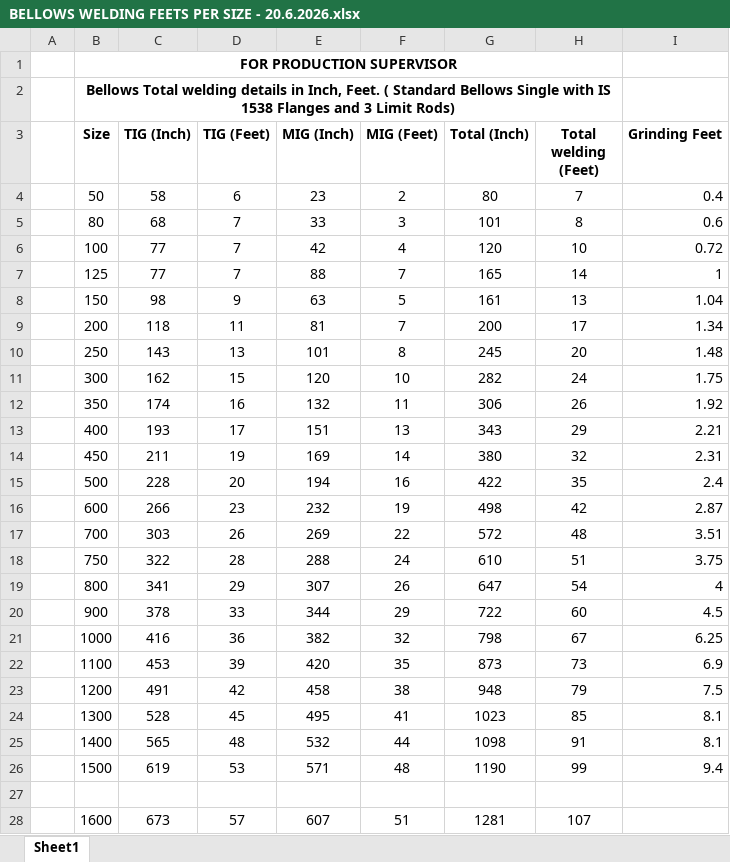
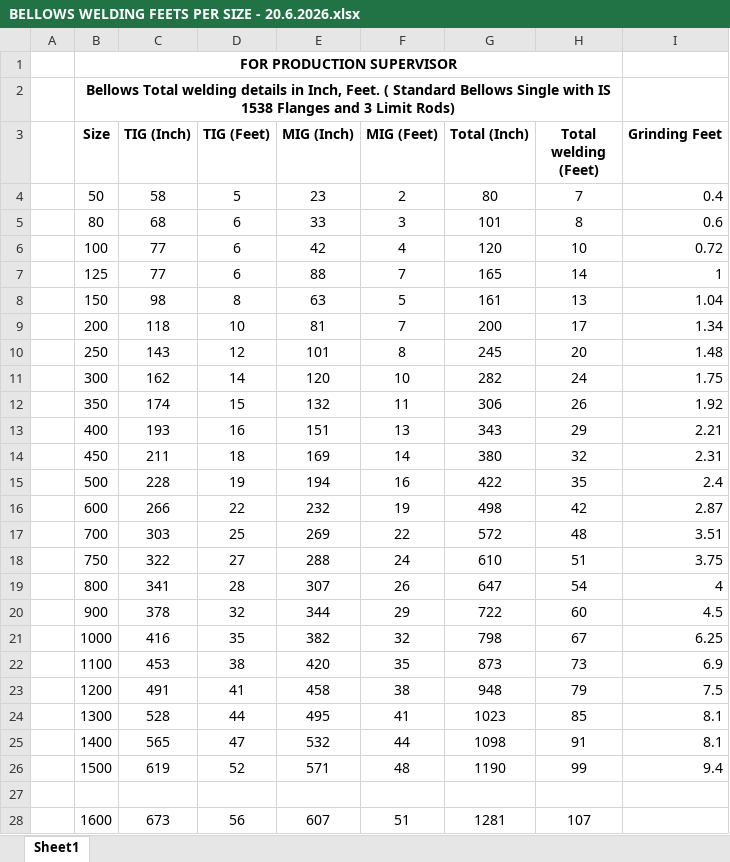
Before and after one commit to swayams13/EJ-Production, an Excel workbook: BELLOWS WELDING FEETS PER SIZE - 20.6.2026.xlsx, sheet Sheet1, drawn as a sheet; only a part is shown; values as stored, in another font and other column widths than the file's, no borders; the diff covers the shown part only; the diff names each change by its address in the sheet, - before the commit and + after, or states it on an @@ line.

Commit message:
chore: restore original excel file

```diff
--- a/BELLOWS WELDING FEETS PER SIZE - 20.6.2026.xlsx (sheet Sheet1)
+++ b/BELLOWS WELDING FEETS PER SIZE - 20.6.2026.xlsx (sheet Sheet1)
-D4 (TIG (Feet)): 6
+D4 (TIG (Feet)): 5
-D5:D7 (TIG (Feet)): 7
+D5:D7 (TIG (Feet)): 6
-D8 (TIG (Feet)): 9
+D8 (TIG (Feet)): 8
-D9 (TIG (Feet)): 11
+D9 (TIG (Feet)): 10
-D10 (TIG (Feet)): 13
+D10 (TIG (Feet)): 12
-D11 (TIG (Feet)): 15
+D11 (TIG (Feet)): 14
-D12 (TIG (Feet)): 16
+D12 (TIG (Feet)): 15
-D13 (TIG (Feet)): 17
+D13 (TIG (Feet)): 16
-D14 (TIG (Feet)): 19
+D14 (TIG (Feet)): 18
-D15 (TIG (Feet)): 20
+D15 (TIG (Feet)): 19
-D16 (TIG (Feet)): 23
+D16 (TIG (Feet)): 22
-D17 (TIG (Feet)): 26
+D17 (TIG (Feet)): 25
-D18 (TIG (Feet)): 28
+D18 (TIG (Feet)): 27
-D19 (TIG (Feet)): 29
+D19 (TIG (Feet)): 28
-D20 (TIG (Feet)): 33
+D20 (TIG (Feet)): 32
-D21 (TIG (Feet)): 36
+D21 (TIG (Feet)): 35
-D22 (TIG (Feet)): 39
+D22 (TIG (Feet)): 38
-D23 (TIG (Feet)): 42
+D23 (TIG (Feet)): 41
-D24 (TIG (Feet)): 45
+D24 (TIG (Feet)): 44
-D25 (TIG (Feet)): 48
+D25 (TIG (Feet)): 47
-D26 (TIG (Feet)): 53
+D26 (TIG (Feet)): 52
-D28 (TIG (Feet)): 57
+D28 (TIG (Feet)): 56
```
Also changed, not shown: 14 edited cells elsewhere in this sheet.
